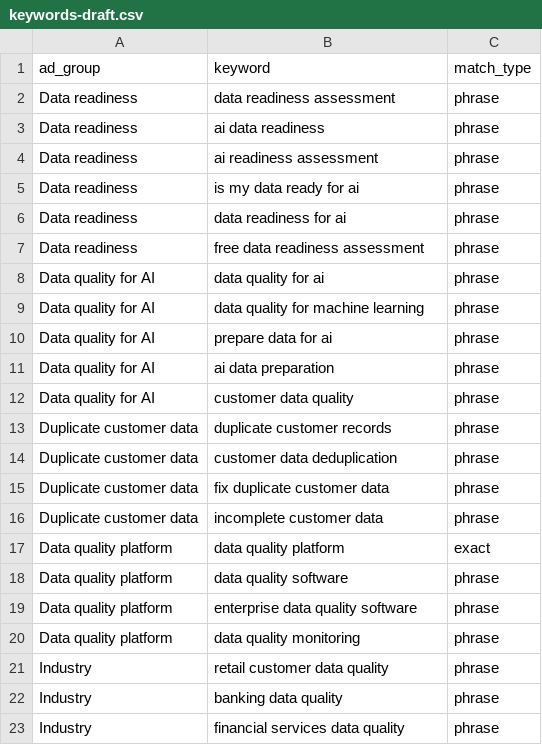
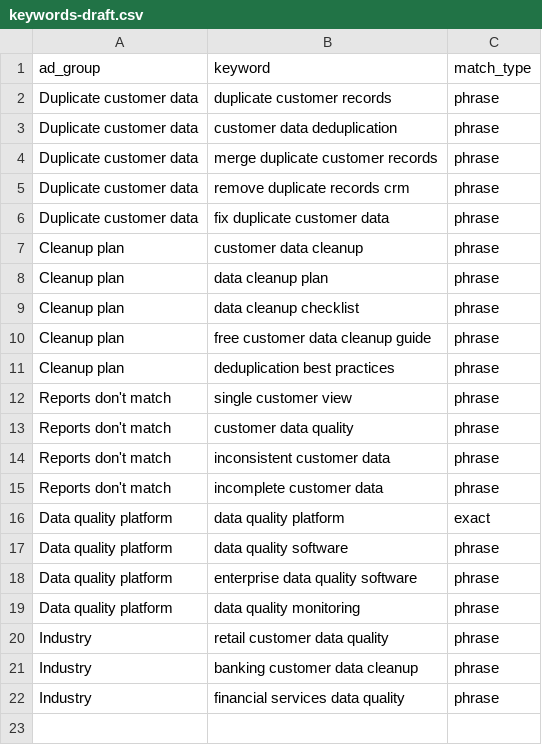
Before and after one commit to rachelhong-marketing/b2b-campaign-assistant, a CSV file: examples/drafts/keywords-draft.csv, drawn as a sheet.

```diff
--- a/examples/drafts/keywords-draft.csv
+++ b/examples/drafts/keywords-draft.csv
@@ -1,17 +1,16 @@
 ad_group,keyword,match_type
-Data readiness,data readiness assessment,phrase
-Data readiness,ai data readiness,phrase
-Data readiness,ai readiness assessment,phrase
-Data readiness,is my data ready for ai,phrase
-Data readiness,data readiness for ai,phrase
-Data readiness,free data readiness assessment,phrase
-Data quality for AI,data quality for ai,phrase
-Data quality for AI,data quality for machine learning,phrase
-Data quality for AI,prepare data for ai,phrase
-Data quality for AI,ai data preparation,phrase
-Data quality for AI,customer data quality,phrase
 Duplicate customer data,duplicate customer records,phrase
 Duplicate customer data,customer data deduplication,phrase
+Duplicate customer data,merge duplicate customer records,phrase
+Duplicate customer data,remove duplicate records crm,phrase
 Duplicate customer data,fix duplicate customer data,phrase
-Duplicate customer data,incomplete customer data,phrase
+Cleanup plan,customer data cleanup,phrase
+Cleanup plan,data cleanup plan,phrase
+Cleanup plan,data cleanup checklist,phrase
+Cleanup plan,free customer data cleanup guide,phrase
+Cleanup plan,deduplication best practices,phrase
+Reports don't match,single customer view,phrase
+Reports don't match,customer data quality,phrase
+Reports don't match,inconsistent customer data,phrase
+Reports don't match,incomplete customer data,phrase
 Data quality platform,data quality platform,exact
@@ -21,3 +20,3 @@ Data quality platform,data quality monitoring,phrase
 Industry,retail customer data quality,phrase
-Industry,banking data quality,phrase
+Industry,banking customer data cleanup,phrase
 Industry,financial services data quality,phrase
```
Also changed, not shown: examples/drafts/copy-draft.csv, examples/drafts/landing-page-draft.csv, 22 other files.
